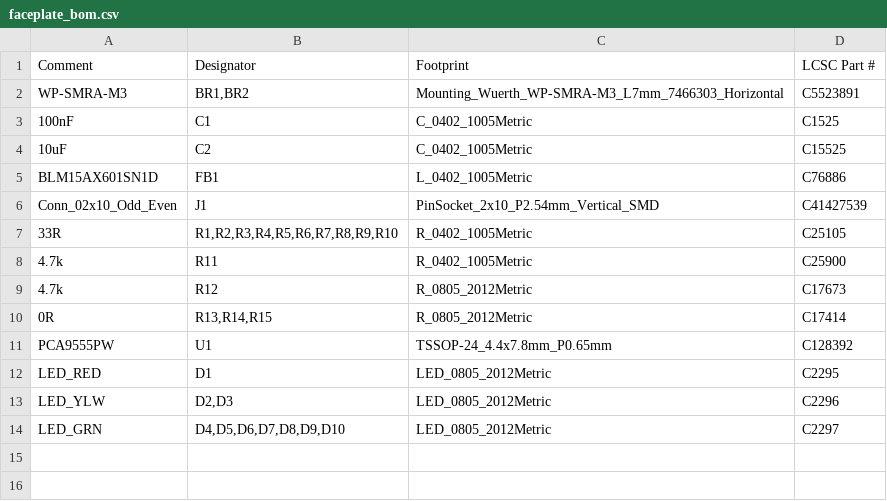
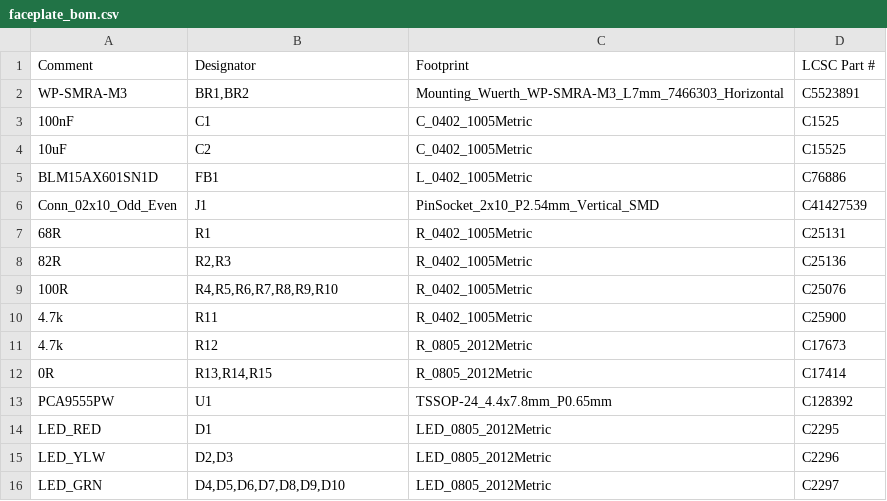
Before and after one commit to chrisfromthepast/ICIO500, a CSV file: build/jlcpcb/faceplate/faceplate_bom.csv, drawn as a sheet.

Commit message:
fix(faceplate): reassign D9/D10 to PCA9555 Port 1, tie A1/A2 to GND for 0x20 address, and balance LED series resistors

```diff
--- a/build/jlcpcb/faceplate/faceplate_bom.csv
+++ b/build/jlcpcb/faceplate/faceplate_bom.csv
@@ -6,3 +6,5 @@ BLM15AX601SN1D,FB1,L_0402_1005Metric,C76886
 Conn_02x10_Odd_Even,J1,PinSocket_2x10_P2.54mm_Vertical_SMD,C41427539
-33R,"R1,R2,R3,R4,R5,R6,R7,R8,R9,R10",R_0402_1005Metric,C25105
+68R,R1,R_0402_1005Metric,C25131
+82R,"R2,R3",R_0402_1005Metric,C25136
+100R,"R4,R5,R6,R7,R8,R9,R10",R_0402_1005Metric,C25076
 4.7k,R11,R_0402_1005Metric,C25900
```
Also changed, not shown: build/jlcpcb/faceplate/faceplate_cpl.csv, build/jlcpcb/faceplate_bom.csv, 13 other files.
